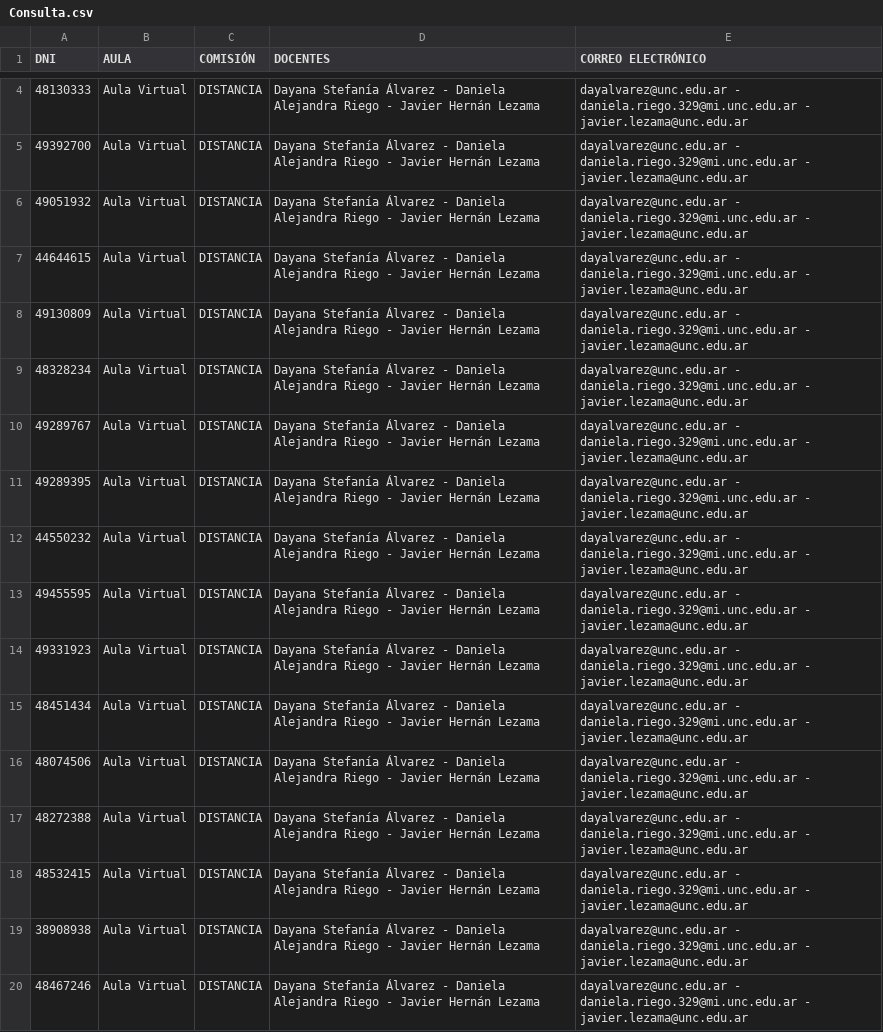
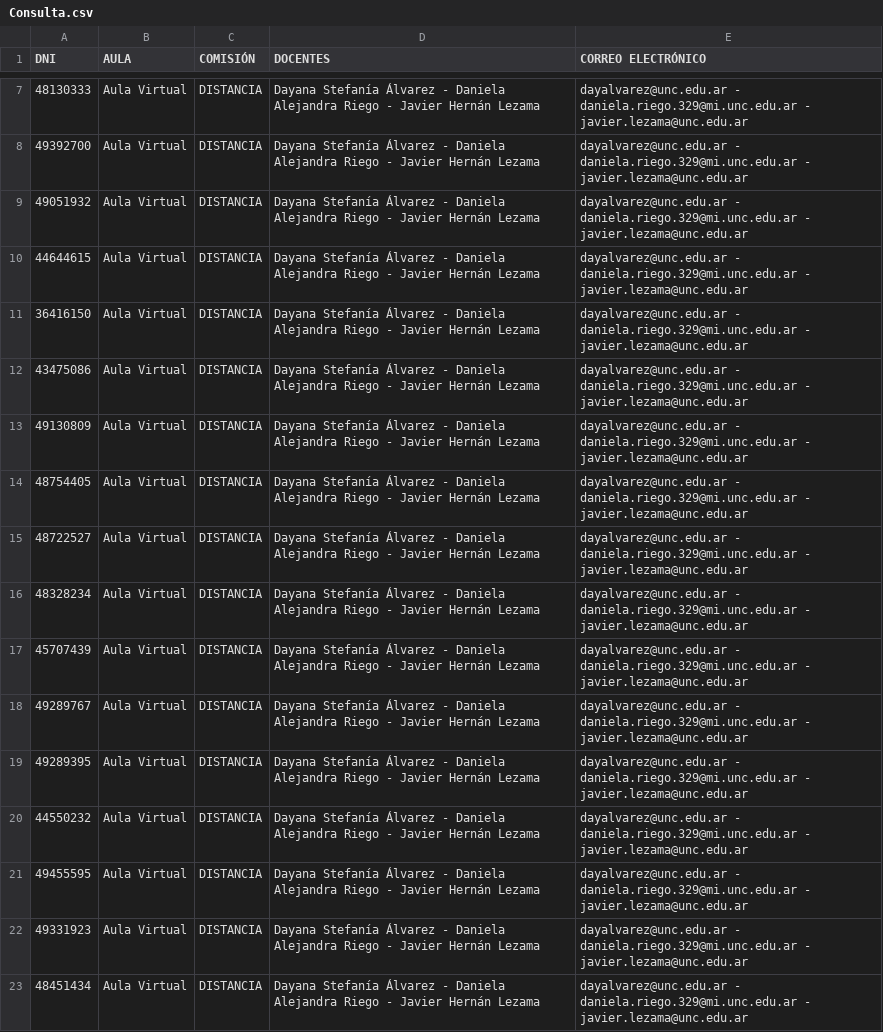
Before and after one commit to Coord-CN-FAMAF/consultas, a CSV file: no_intensivo27/comisiones/Consulta.csv, drawn as a sheet; only a part is shown, gaps mark what is left out; the shorter side is filled out with more unchanged rows; the diff covers the shown part only.

Commit message:
actualizadas comisiones

```diff
--- a/no_intensivo27/comisiones/Consulta.csv
+++ b/no_intensivo27/comisiones/Consulta.csv
@@ -7,4 +10,9 @@ DNI,AULA,COMISIÓN,DOCENTES,CORREO ELECTRÓNICO
 44644615,Aula Virtual,DISTANCIA,Dayana Stefanía Álvarez - Daniela Alejandra Riego - Javier Hernán Lezama,dayalvarez@unc.edu.ar - daniela.riego.329@mi.unc.edu.ar - javier.lezama@unc.edu.ar
+36416150,Aula Virtual,DISTANCIA,Dayana Stefanía Álvarez - Daniela Alejandra Riego - Javier Hernán Lezama,dayalvarez@unc.edu.ar - daniela.riego.329@mi.unc.edu.ar - javier.lezama@unc.edu.ar
+43475086,Aula Virtual,DISTANCIA,Dayana Stefanía Álvarez - Daniela Alejandra Riego - Javier Hernán Lezama,dayalvarez@unc.edu.ar - daniela.riego.329@mi.unc.edu.ar - javier.lezama@unc.edu.ar
 49130809,Aula Virtual,DISTANCIA,Dayana Stefanía Álvarez - Daniela Alejandra Riego - Javier Hernán Lezama,dayalvarez@unc.edu.ar - daniela.riego.329@mi.unc.edu.ar - javier.lezama@unc.edu.ar
+48754405,Aula Virtual,DISTANCIA,Dayana Stefanía Álvarez - Daniela Alejandra Riego - Javier Hernán Lezama,dayalvarez@unc.edu.ar - daniela.riego.329@mi.unc.edu.ar - javier.lezama@unc.edu.ar
+48722527,Aula Virtual,DISTANCIA,Dayana Stefanía Álvarez - Daniela Alejandra Riego - Javier Hernán Lezama,dayalvarez@unc.edu.ar - daniela.riego.329@mi.unc.edu.ar - javier.lezama@unc.edu.ar
 48328234,Aula Virtual,DISTANCIA,Dayana Stefanía Álvarez - Daniela Alejandra Riego - Javier Hernán Lezama,dayalvarez@unc.edu.ar - daniela.riego.329@mi.unc.edu.ar - javier.lezama@unc.edu.ar
+45707439,Aula Virtual,DISTANCIA,Dayana Stefanía Álvarez - Daniela Alejandra Riego - Javier Hernán Lezama,dayalvarez@unc.edu.ar - daniela.riego.329@mi.unc.edu.ar - javier.lezama@unc.edu.ar
 49289767,Aula Virtual,DISTANCIA,Dayana Stefanía Álvarez - Daniela Alejandra Riego - Javier Hernán Lezama,dayalvarez@unc.edu.ar - daniela.riego.329@mi.unc.edu.ar - javier.lezama@unc.edu.ar
```
Also changed, not shown: 14 added rows, 3 removed rows, 15 moved rows and 4 edited cells elsewhere in this file.
